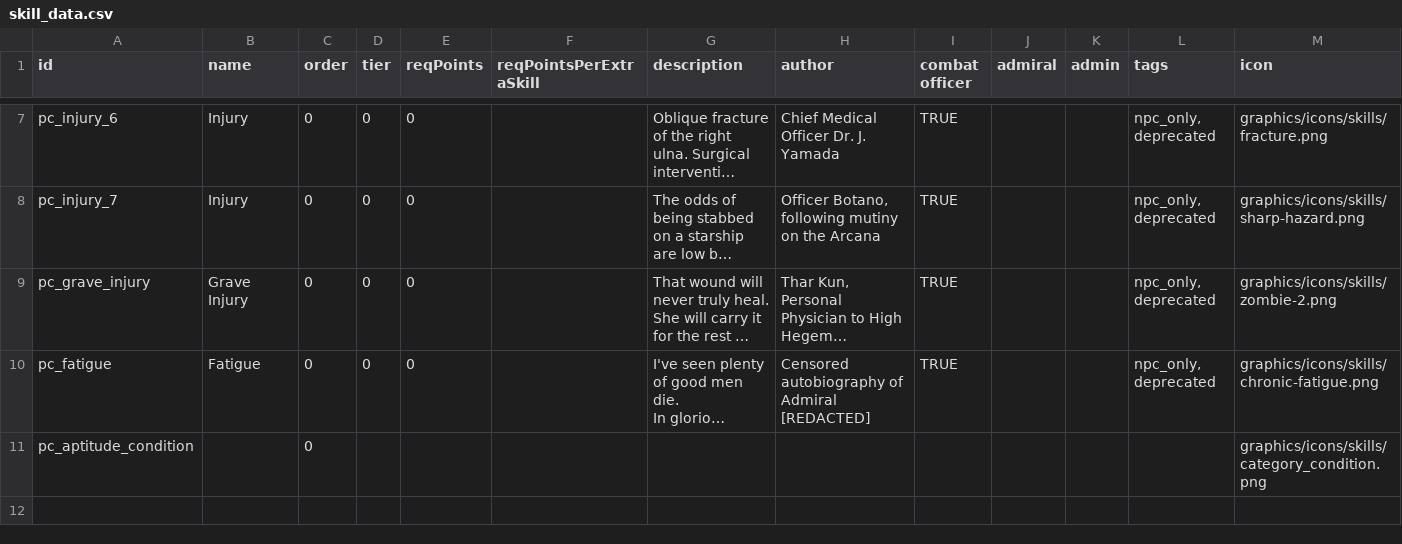
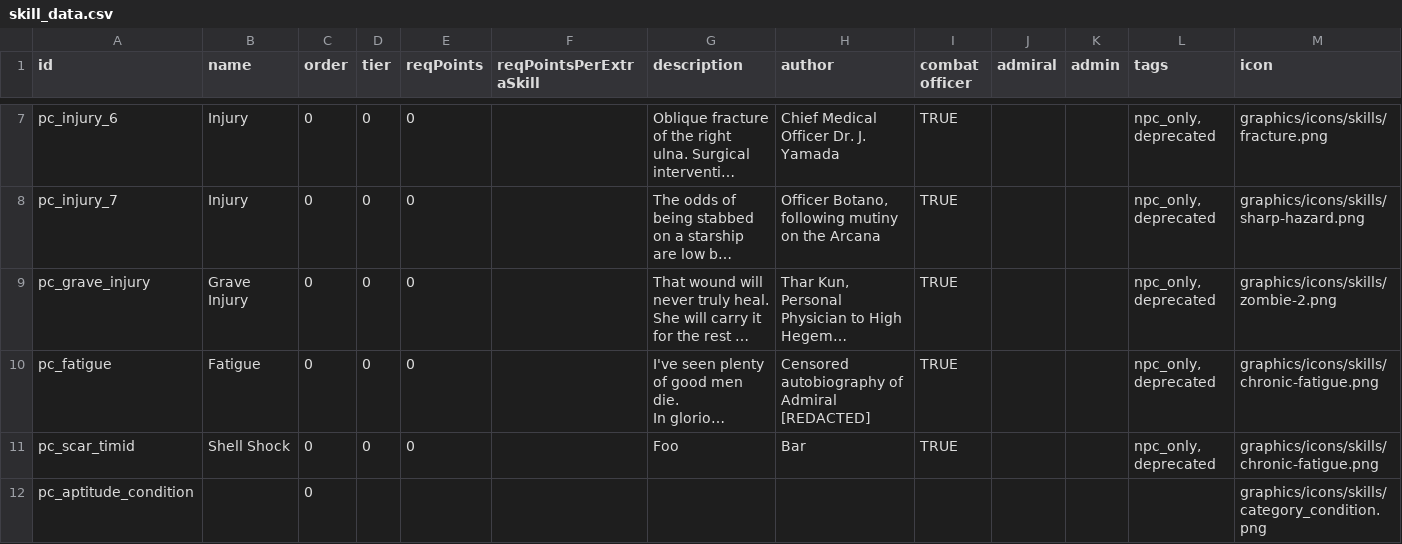
Before and after one commit to atlanticaccent/price-of-command, a CSV file: data/characters/skills/skill_data.csv, drawn as a sheet; only a part is shown, gaps mark what is left out; long unchanged cells end in …; the diff names each change by its address in the sheet, - before the commit and + after, or states it on an @@ line.

Commit message:
More scar work

```diff
--- a/data/characters/skills/skill_data.csv
+++ b/data/characters/skills/skill_data.csv
+row 11: pc_scar_timid | Shell Shock | 0 | 0 | 0 |  | Foo | Bar | TRUE |  |  | npc_only, deprecated | graphics/icons/skills/chronic-fatigue.png
```
Also changed, not shown: 4 other files.
